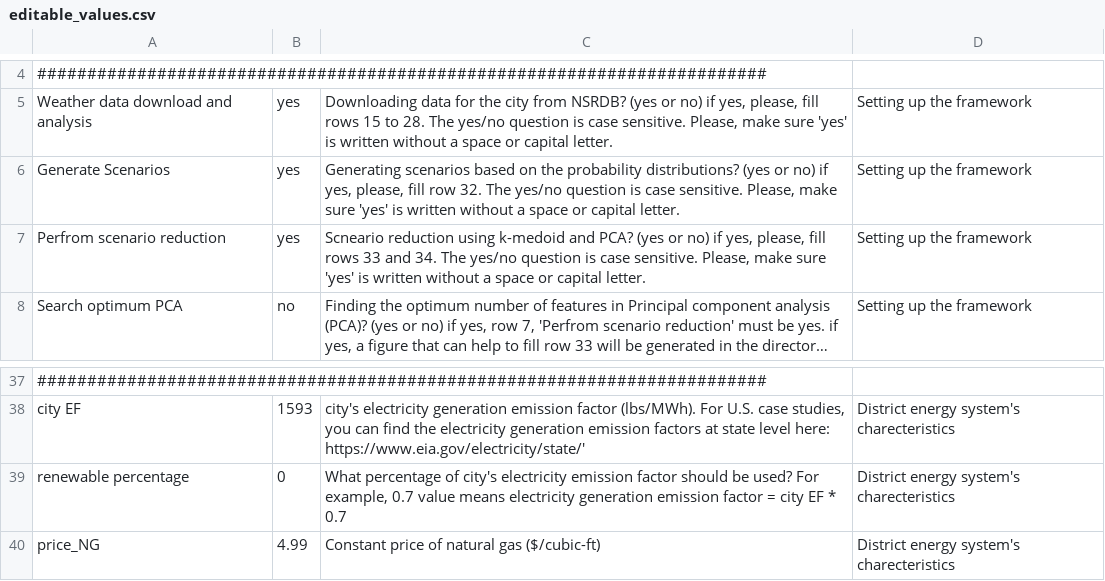
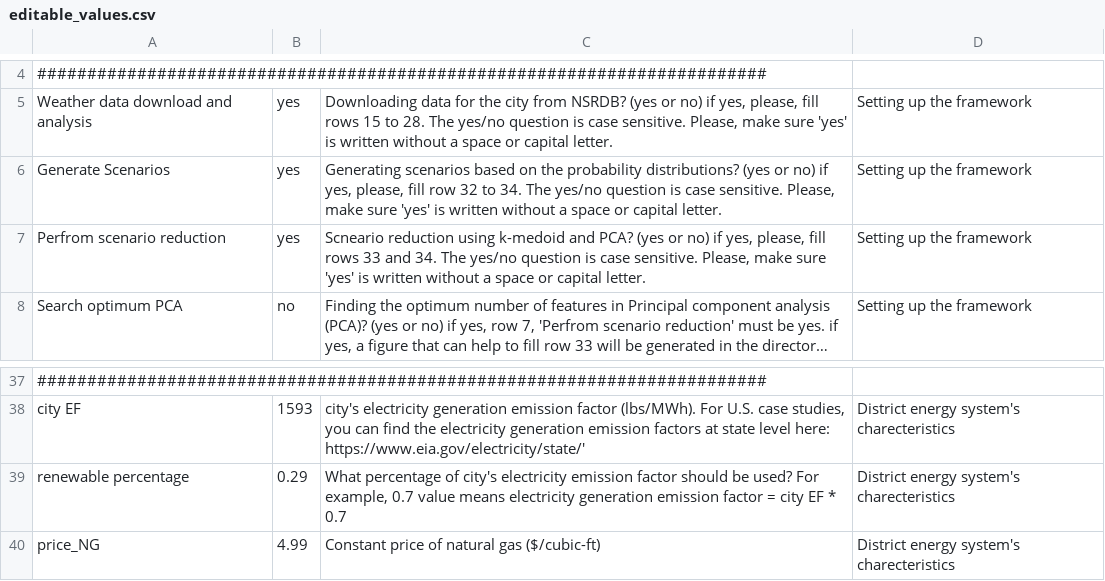
Before and after one commit to zahraghh/Two_Stage_SP, a CSV file: Two_Stage_SP/Case 3_Code/editable_values.csv, drawn as a sheet; only a part is shown, gaps mark what is left out; long unchanged cells end in …; the diff names each change by its address in the sheet, - before the commit and + after, or states it on an @@ line.

Commit message:
Add files via upload

```diff
--- a/Two_Stage_SP/Case 3_Code/editable_values.csv
+++ b/Two_Stage_SP/Case 3_Code/editable_values.csv
-C6: …fill row 32. The yes/no…
+C6: …fill row 32 to 34. The yes/no…
-B39: 0
+B39: 0.29
```
